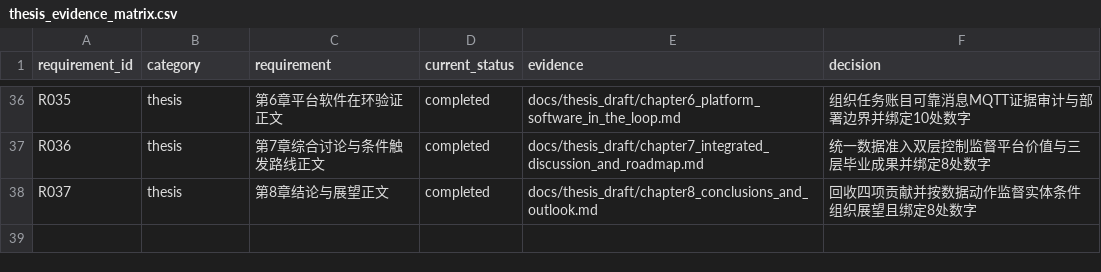
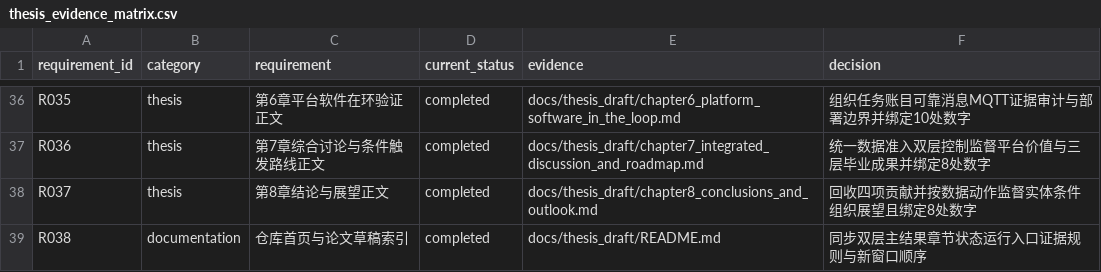
Before and after one commit to gzxxxxxx178-ship-it/greenhouse_rootzone_mpc, a CSV file: data/csv/thesis_evidence_matrix.csv, drawn as a sheet; only a part is shown, gaps mark what is left out.

```diff
--- a/data/csv/thesis_evidence_matrix.csv
+++ b/data/csv/thesis_evidence_matrix.csv
@@ -38 +38,2 @@ R036,thesis,第7章综合讨论与条件触发路线正文,completed,docs/thesis
 R037,thesis,第8章结论与展望正文,completed,docs/thesis_draft/chapter8_conclusions_and_outlook.md,回收四项贡献并按数据动作监督实体条件组织展望且绑定8处数字
+R038,documentation,仓库首页与论文草稿索引,completed,docs/thesis_draft/README.md,同步双层主结果章节状态运行入口证据规则与新窗口顺序
```
Also changed, not shown: data/csv/task_list.csv, 5 other files.
